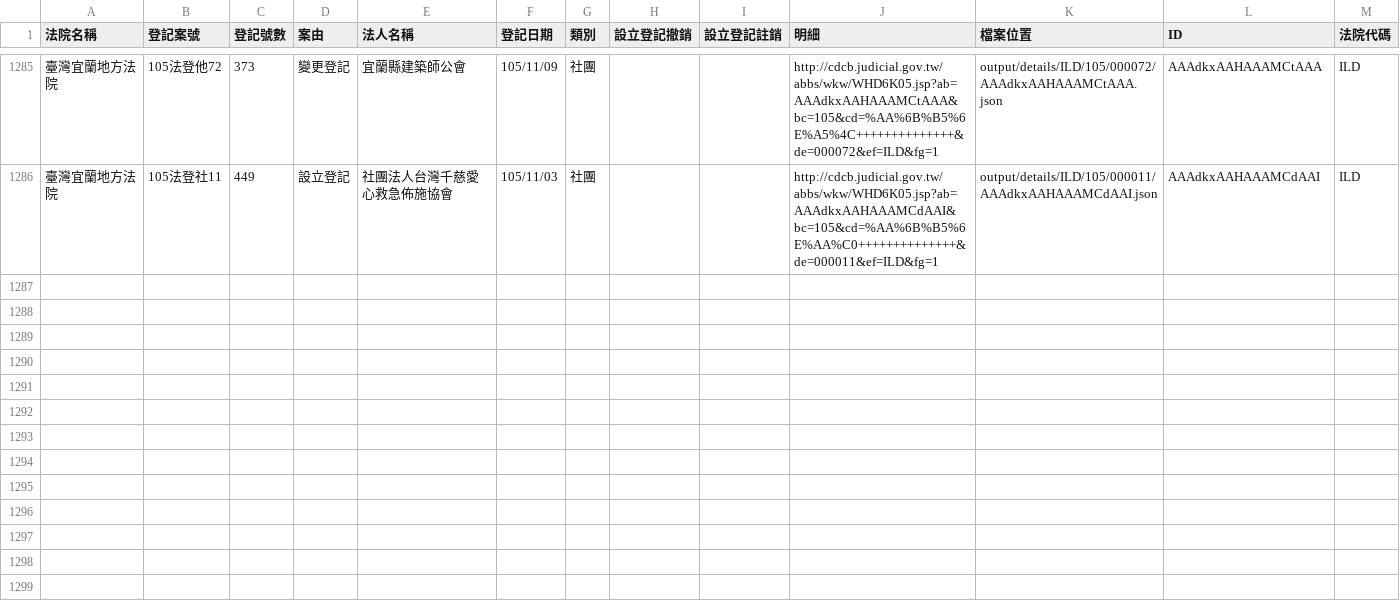
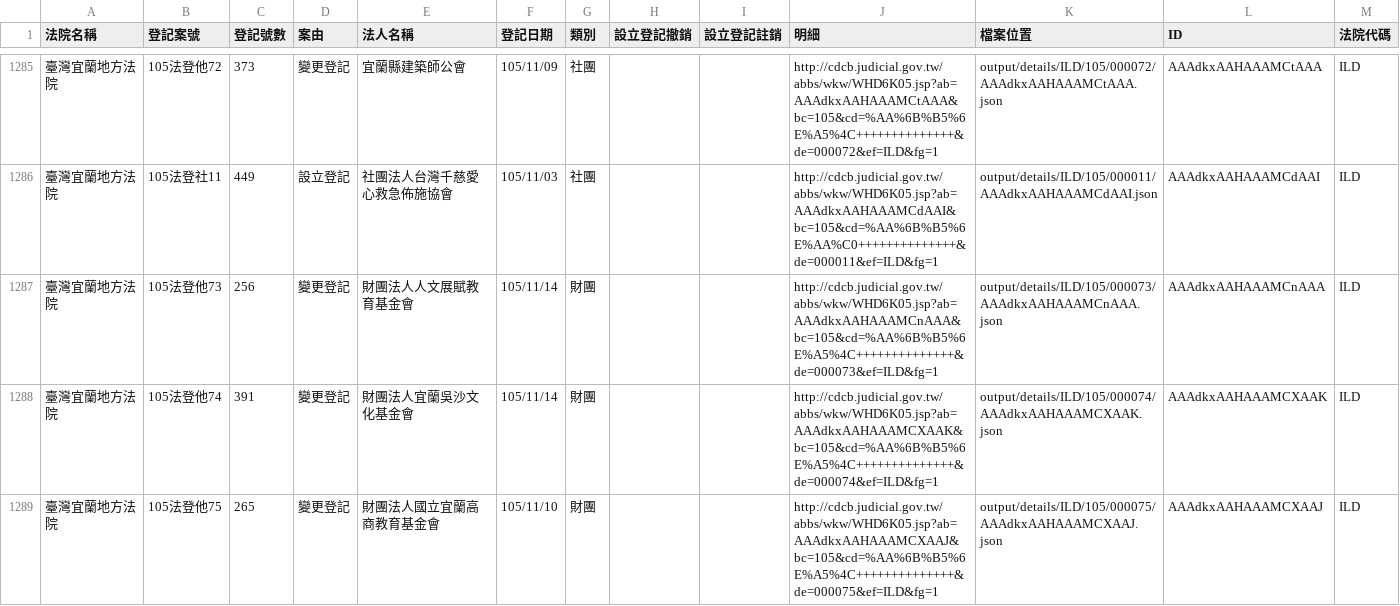
Before and after one commit to longhsiung/foundationtw, a CSV file: output/lists/ILD.csv, drawn as a sheet; only a part is shown, gaps mark what is left out; the diff names each change by its address in the sheet, - before the commit and + after, or states it on an @@ line.

Commit message:
update datasets @ 2016-12-06 02:00:01

```diff
--- a/output/lists/ILD.csv
+++ b/output/lists/ILD.csv
+row 1287: 臺灣宜蘭地方法院 | 105法登他73 | 256 | 變更登記 | 財團法人人文展賦教育基金會 | 105/11/14 | 財團 |  |  | http://cdcb.judicial.gov.tw/abbs/wkw/WHD6K05.jsp?ab=AAAdkxAAHAAAMCnAAA&bc=105&cd=%AA%6B%B5%6E%A5%4C++++++++++++++&de=000073&ef=ILD&fg=1 | output/details/ILD/105/000073/AAAdkxAAHAAAMCnAAA.json | AAAdkxAAHAAAMCnAAA | ILD
+row 1288: 臺灣宜蘭地方法院 | 105法登他74 | 391 | 變更登記 | 財團法人宜蘭吳沙文化基金會 | 105/11/14 | 財團 |  |  | http://cdcb.judicial.gov.tw/abbs/wkw/WHD6K05.jsp?ab=AAAdkxAAHAAAMCXAAK&bc=105&cd=%AA%6B%B5%6E%A5%4C++++++++++++++&de=000074&ef=ILD&fg=1 | output/details/ILD/105/000074/AAAdkxAAHAAAMCXAAK.json | AAAdkxAAHAAAMCXAAK | ILD
+row 1289: 臺灣宜蘭地方法院 | 105法登他75 | 265 | 變更登記 | 財團法人國立宜蘭高商教育基金會 | 105/11/10 | 財團 |  |  | http://cdcb.judicial.gov.tw/abbs/wkw/WHD6K05.jsp?ab=AAAdkxAAHAAAMCXAAJ&bc=105&cd=%AA%6B%B5%6E%A5%4C++++++++++++++&de=000075&ef=ILD&fg=1 | output/details/ILD/105/000075/AAAdkxAAHAAAMCXAAJ.json | AAAdkxAAHAAAMCXAAJ | ILD
```
Also changed, not shown: output/lists/CHD.csv, output/lists/CTD.csv, 35 other files.
